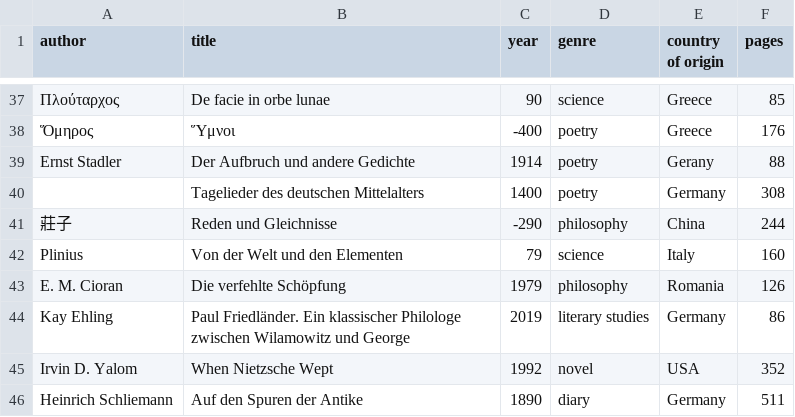
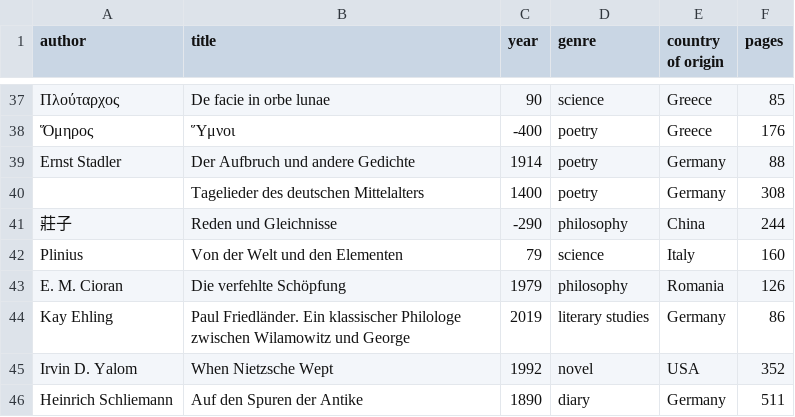
Before and after one commit to kmein/book-stats, a CSV file: data/2022.csv, drawn as a sheet; only a part is shown, gaps mark what is left out; the diff names each change by its address in the sheet, - before the commit and + after, or states it on an @@ line.

Commit message:
fix: typo

```diff
--- a/data/2022.csv
+++ b/data/2022.csv
-E39 (country of origin): Gerany
+E39 (country of origin): Germany
```
